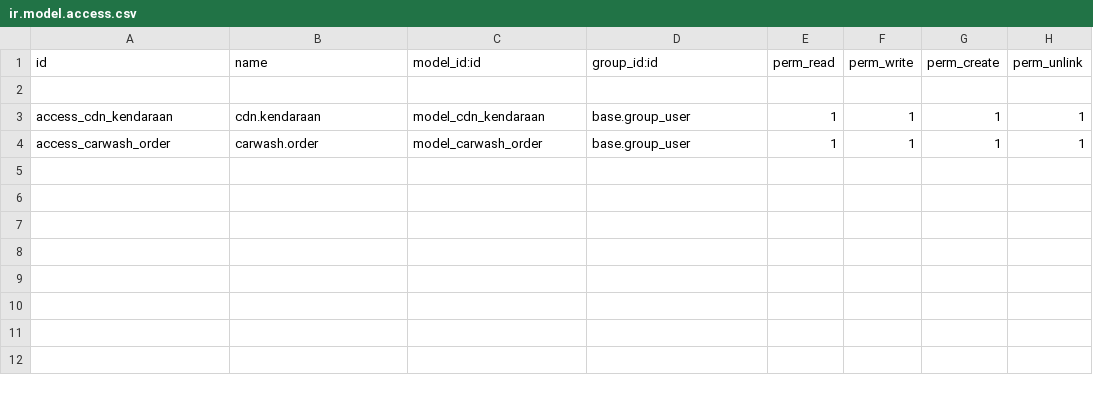
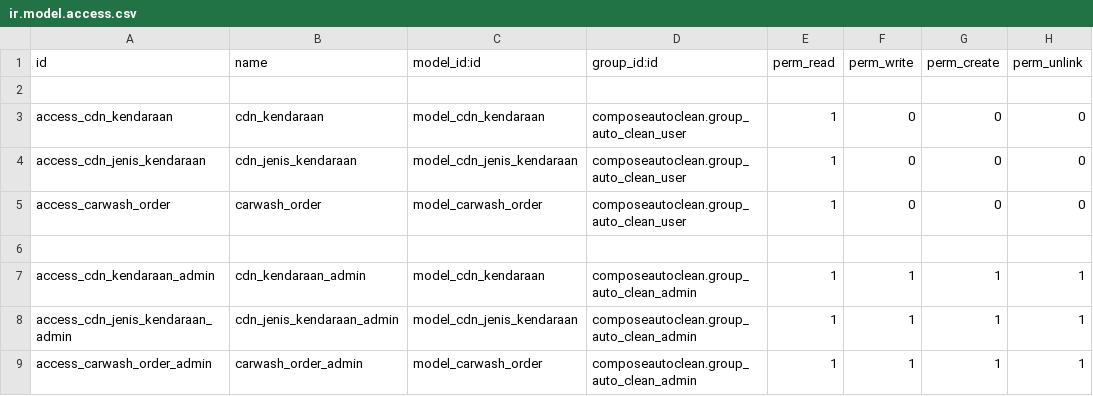
Before and after one commit to grsll/composeautoclean, a CSV file: security/ir.model.access.csv, drawn as a sheet.

Commit message:
update: menambahkan access csv

```diff
--- a/security/ir.model.access.csv
+++ b/security/ir.model.access.csv
@@ -2,3 +2,8 @@ id,name,model_id:id,group_id:id,perm_read,perm_write,perm_create,perm_unlink
 
-access_cdn_kendaraan,cdn.kendaraan,model_cdn_kendaraan,base.group_user,1,1,1,1
-access_carwash_order,carwash.order,model_carwash_order,base.group_user,1,1,1,1
+access_cdn_kendaraan,cdn_kendaraan,model_cdn_kendaraan,composeautoclean.group_auto_clean_user,1,0,0,0
+access_cdn_jenis_kendaraan,cdn_jenis_kendaraan,model_cdn_jenis_kendaraan,composeautoclean.group_auto_clean_user,1,0,0,0
+access_carwash_order,carwash_order,model_carwash_order,composeautoclean.group_auto_clean_user,1,0,0,0
+
+access_cdn_kendaraan_admin,cdn_kendaraan_admin,model_cdn_kendaraan,composeautoclean.group_auto_clean_admin,1,1,1,1
+access_cdn_jenis_kendaraan_admin,cdn_jenis_kendaraan_admin,model_cdn_jenis_kendaraan,composeautoclean.group_auto_clean_admin,1,1,1,1
+access_carwash_order_admin,carwash_order_admin,model_carwash_order,composeautoclean.group_auto_clean_admin,1,1,1,1
```
Also changed, not shown: 6 other files.
